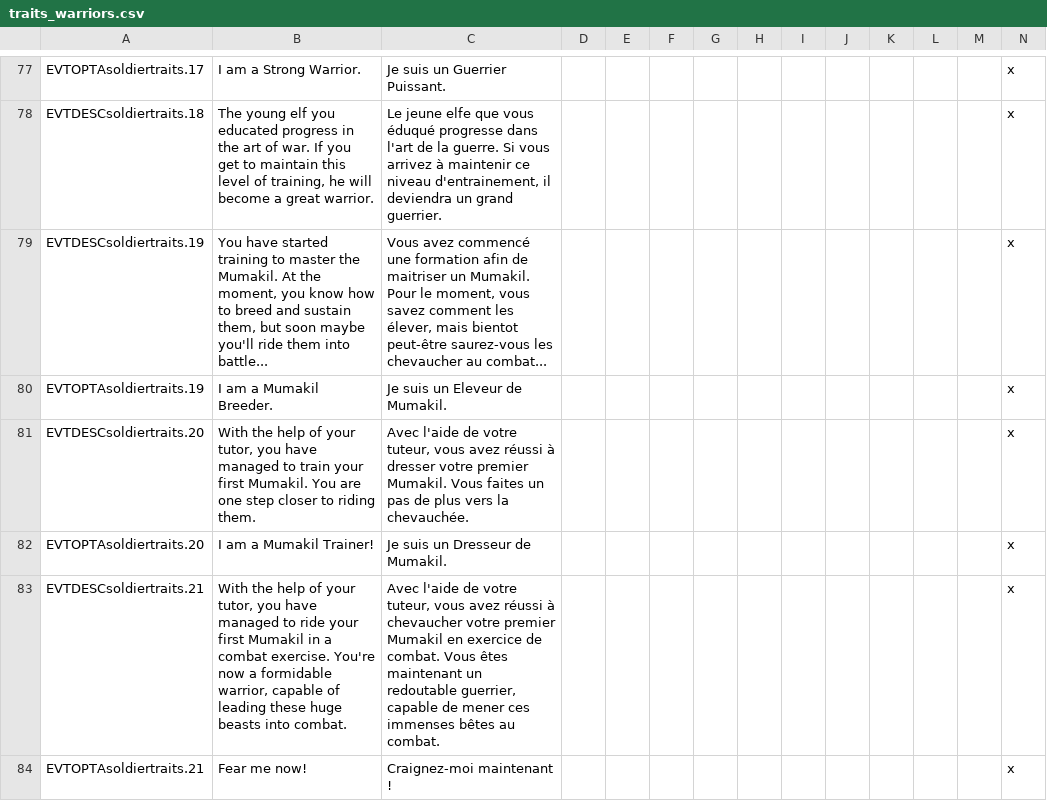
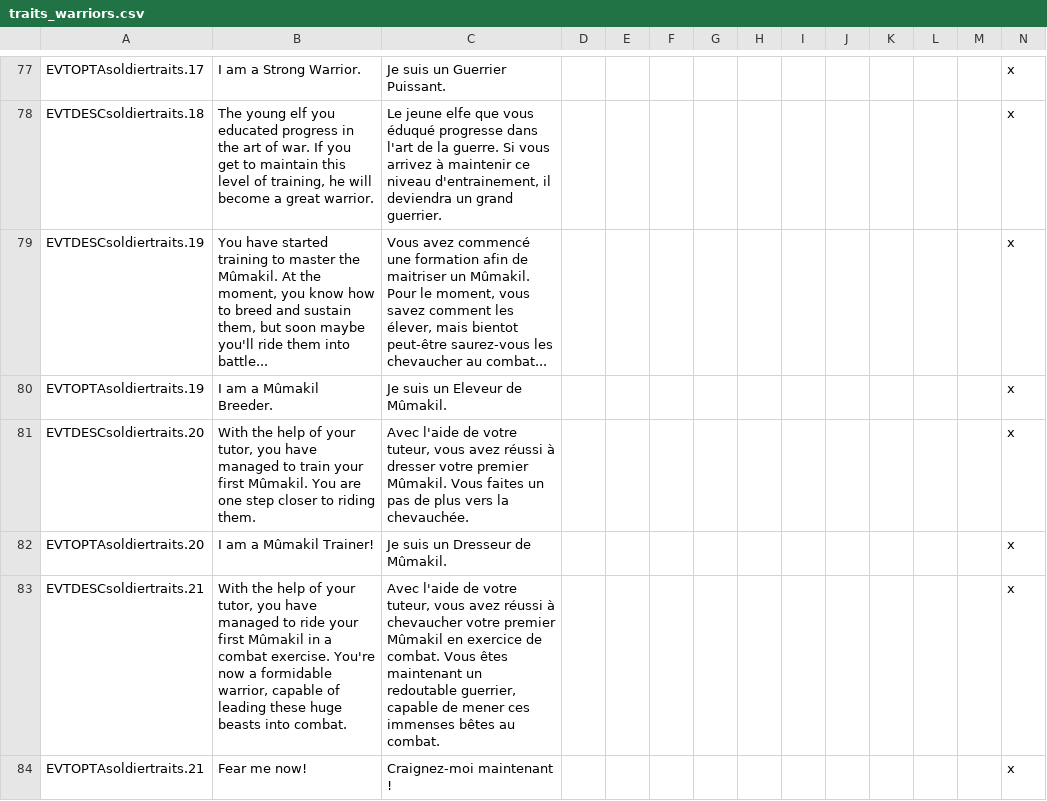
Before and after one commit to Rigmored/MEPCK2, a CSV file: MiddleEarthProject Beta/localisation/traits_warriors.csv, drawn as a sheet; only a part is shown, gaps mark what is left out; the diff covers the shown part only.

```diff
--- a/MiddleEarthProject Beta/localisation/traits_warriors.csv
+++ b/MiddleEarthProject Beta/localisation/traits_warriors.csv
@@ -78,7 +78,7 @@ EVTOPTAsoldiertraits.17;I am a Strong Warrior.;Je suis un Guerrier Puissant.;;;;
 EVTDESCsoldiertraits.18;The young elf you educated progress in the art of war. If you get to maintain this level of training, he will become a great warrior.;Le jeune elfe que vous éduqué progresse dans l'art de la guerre. Si vous arrivez à maintenir ce niveau d'entrainement,  il deviendra un grand guerrier.;;;;;;;;;;;x
-EVTDESCsoldiertraits.19;You have started training to master the Mumakil. At the moment, you know how to breed and sustain them, but soon maybe you'll ride them into battle...;Vous avez commencé une formation afin de maitriser un Mumakil. Pour le moment, vous savez comment les élever, mais bientot peut-être saurez-vous les chevaucher au combat...;;;;;;;;;;;x
-EVTOPTAsoldiertraits.19;I am a Mumakil Breeder.;Je suis un Eleveur de Mumakil.;;;;;;;;;;;x
-EVTDESCsoldiertraits.20;With the help of your tutor, you have managed to train your first Mumakil. You are one step closer to riding them.;Avec l'aide de votre tuteur, vous avez réussi à dresser votre premier Mumakil. Vous faites un pas de plus vers la chevauchée.;;;;;;;;;;;x
-EVTOPTAsoldiertraits.20;I am a Mumakil Trainer!;Je suis un Dresseur de Mumakil.;;;;;;;;;;;x
-EVTDESCsoldiertraits.21;With the help of your tutor, you have managed to ride your first Mumakil in a combat exercise. You're now a formidable warrior, capable of leading these huge beasts into combat.;Avec l'aide de votre tuteur, vous avez réussi à chevaucher votre premier Mumakil en exercice de combat. Vous êtes maintenant un redoutable guerrier, capable de mener ces immenses bêtes au combat.;;;;;;;;;;;x
+EVTDESCsoldiertraits.19;You have started training to master the Mûmakil. At the moment, you know how to breed and sustain them, but soon maybe you'll ride them into battle...;Vous avez commencé une formation afin de maitriser un Mûmakil. Pour le moment, vous savez comment les élever, mais bientot peut-être saurez-vous les chevaucher au combat...;;;;;;;;;;;x
+EVTOPTAsoldiertraits.19;I am a Mûmakil Breeder.;Je suis un Eleveur de Mûmakil.;;;;;;;;;;;x
+EVTDESCsoldiertraits.20;With the help of your tutor, you have managed to train your first Mûmakil. You are one step closer to riding them.;Avec l'aide de votre tuteur, vous avez réussi à dresser votre premier Mûmakil. Vous faites un pas de plus vers la chevauchée.;;;;;;;;;;;x
+EVTOPTAsoldiertraits.20;I am a Mûmakil Trainer!;Je suis un Dresseur de Mûmakil.;;;;;;;;;;;x
+EVTDESCsoldiertraits.21;With the help of your tutor, you have managed to ride your first Mûmakil in a combat exercise. You're now a formidable warrior, capable of leading these huge beasts into combat.;Avec l'aide de votre tuteur, vous avez réussi à chevaucher votre premier Mûmakil en exercice de combat. Vous êtes maintenant un redoutable guerrier, capable de mener ces immenses bêtes au combat.;;;;;;;;;;;x
 EVTOPTAsoldiertraits.21;Fear me now!;Craignez-moi maintenant !;;;;;;;;;;;x
```
Also changed, not shown: 20 edited cells elsewhere in this file, MiddleEarthProject Beta/localisation/_names_provinces.csv.
